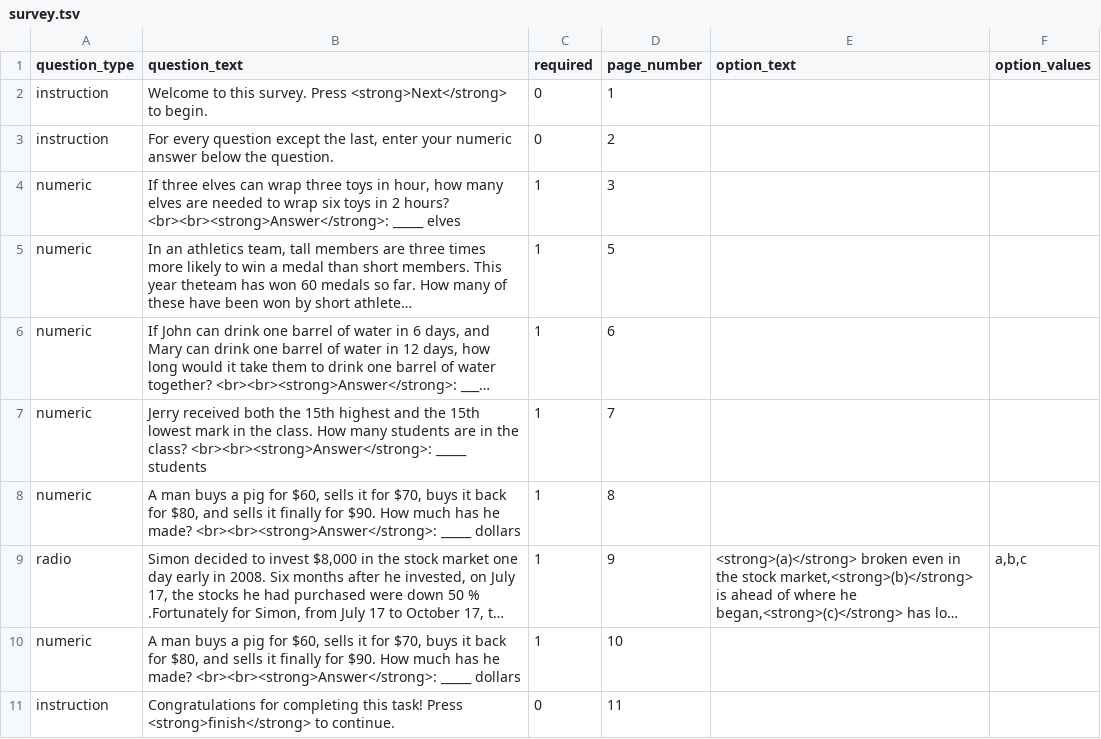
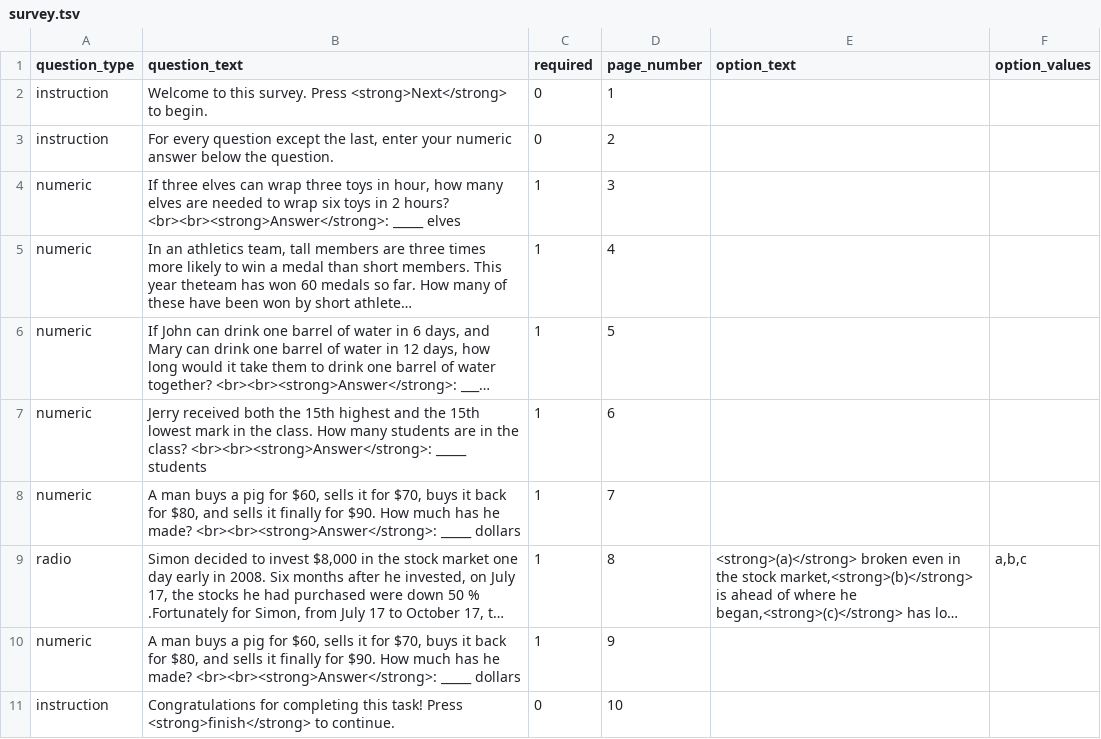
Before and after one commit to expfactory/expfactory-surveys, a TSV file: cognitive_reflection_survey/survey.tsv, drawn as a sheet; long unchanged cells end in …; the diff names each change by its address in the sheet, - before the commit and + after, or states it on an @@ line.

Commit message:
removed empty row in cognitive reflection survey

```diff
--- a/cognitive_reflection_survey/survey.tsv
+++ b/cognitive_reflection_survey/survey.tsv
-D5 (page_number): 5
+D5 (page_number): 4
-D6 (page_number): 6
+D6 (page_number): 5
-D7 (page_number): 7
+D7 (page_number): 6
-D8 (page_number): 8
+D8 (page_number): 7
-D9 (page_number): 9
+D9 (page_number): 8
-D10 (page_number): 10
+D10 (page_number): 9
-D11 (page_number): 11
+D11 (page_number): 10
```
Also changed, not shown: 1 other file.
